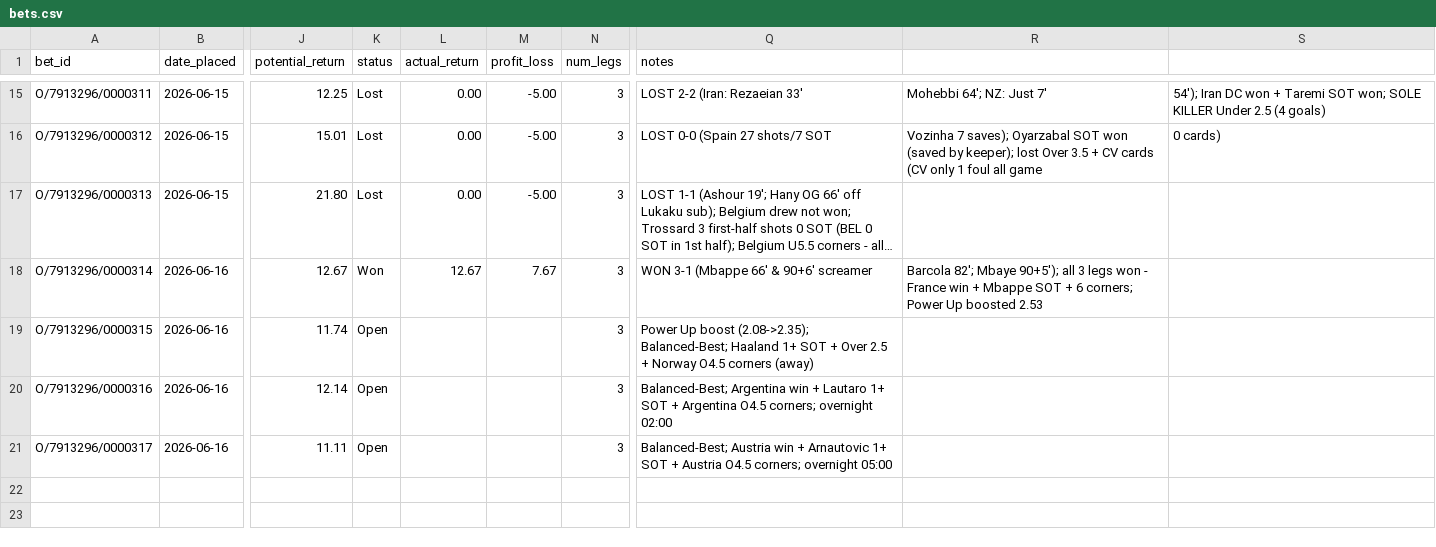
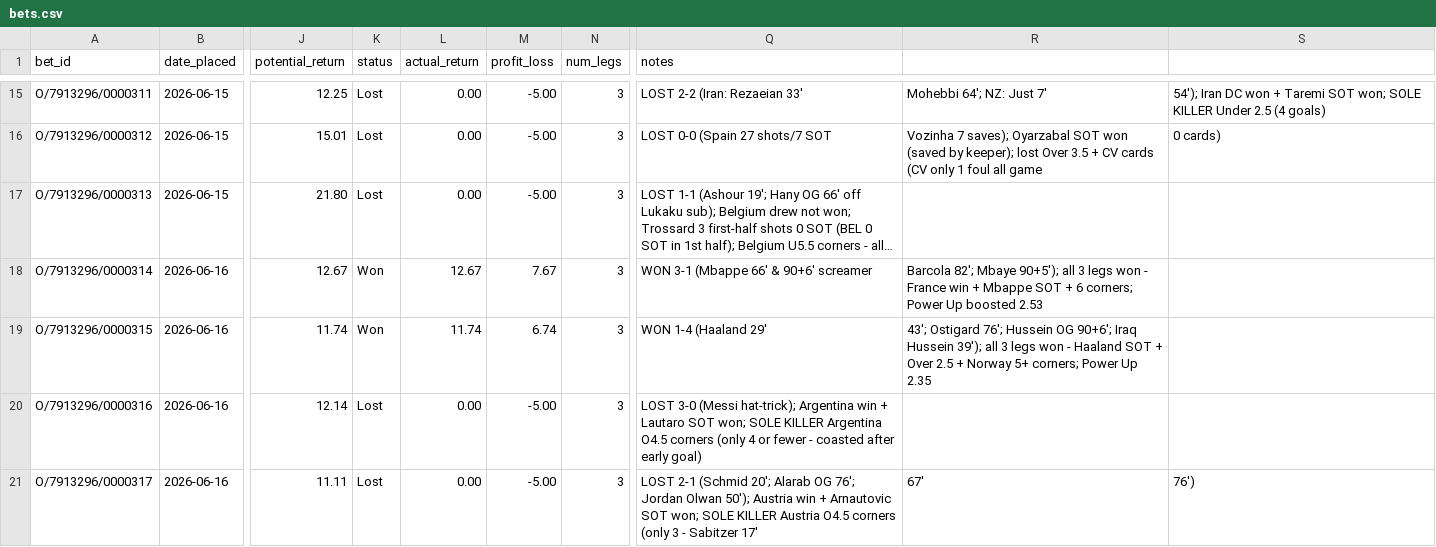
Before and after one commit to EmptyCornmeal/wc2026-bets, a CSV file: data/bets.csv, drawn as a sheet; only a part is shown, gaps mark what is left out; long unchanged cells end in …; the diff names each change by its address in the sheet, - before the commit and + after, or states it on an @@ line.

```diff
--- a/data/bets.csv
+++ b/data/bets.csv
-K19 (status): Open
+K19 (status): Won
-L19 (actual_return): (empty)
+L19 (actual_return): 11.74
-M19 (profit_loss): (empty)
+M19 (profit_loss): 6.74
-Q19 (notes): Power Up boost (2.08->2.35); Balanced-Best; Haaland 1+ SOT + Over 2.5 + Norway O4.5 corners (away)
+Q19 (notes): WON 1-4 (Haaland 29'
-R19: (empty)
+R19: 43'; Ostigard 76'; Hussein OG 90+6'; Iraq Hussein 39'); all 3 legs won - Haaland SOT + Over 2.5 + Norway 5+ corners; Power Up 2.35
-K20:K21 (status): Open
+K20:K21 (status): Lost
-L20:L21 (actual_return): (empty)
+L20:L21 (actual_return): 0.00
-M20:M21 (profit_loss): (empty)
+M20:M21 (profit_loss): -5.00
-Q20 (notes): Balanced-Best; Argentina win + Lautaro 1+ SOT + Argentina O4.5 corners; overnight 02:00
+Q20 (notes): LOST 3-0 (Messi hat-trick); Argentina win + Lautaro SOT won; SOLE KILLER Argentina O4.5 corners (only 4 or fewer - coasted after early goal)
-Q21 (notes): Balanced-Best; Austria win + Arnautovic 1+ SOT + Austria O4.5 corners; overnight 05:00
+Q21 (notes): LOST 2-1 (Schmid 20'; Alarab OG 76'; Jordan Olwan 50'); Austria win + Arnautovic SOT won; SOLE KILLER Austria O4.5 corners (only 3 - Sabitzer 17'
-R21: (empty)
+R21: 67'
-S21: (empty)
+S21: 76')
```
Also changed, not shown: data/ghost_bets.csv, data/ghost_legs.csv, 6 other files.
